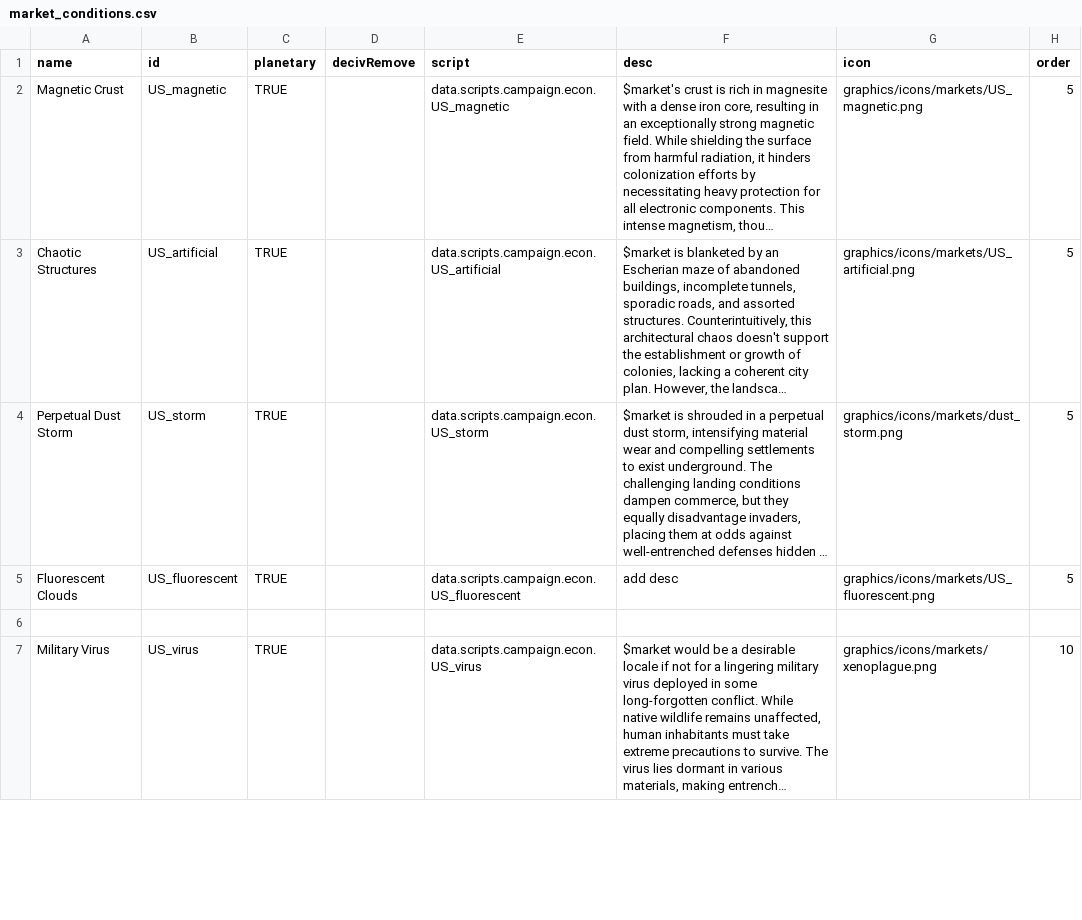
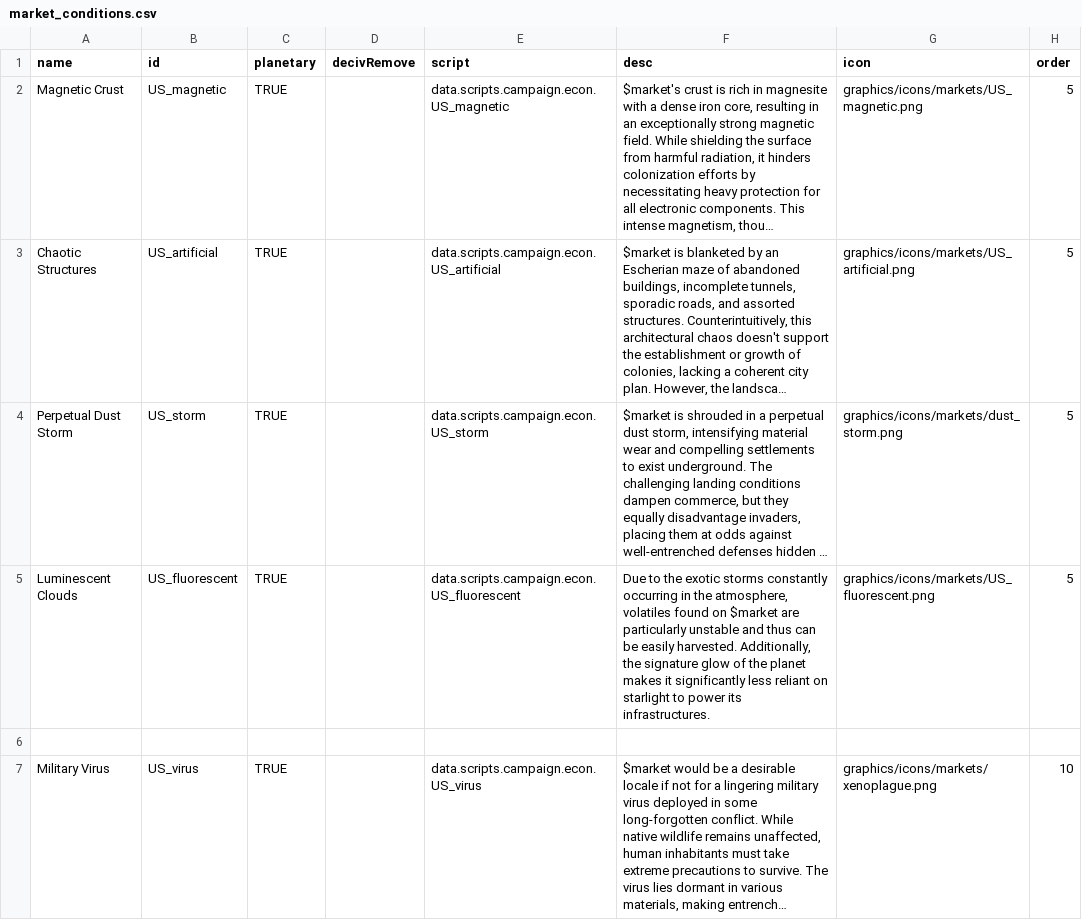
Before and after one commit to JamesTripleQ/Unknown-Skies, a CSV file: data/campaign/market_conditions.csv, drawn as a sheet; only a part is shown; long unchanged cells end in …; the diff names each change by its address in the sheet, - before the commit and + after, or states it on an @@ line.

```diff
--- a/data/campaign/market_conditions.csv
+++ b/data/campaign/market_conditions.csv
-A5 (name): Fluorescent Clouds
+A5 (name): Luminescent Clouds
-F5 (desc): add desc
+F5 (desc): Due to the exotic storms constantly occurring in the atmosphere, volatiles found on $market are particularly unstable and thus can be easily harvested. Additionally, the signature glow of the planet makes it significantly less reliant on starlight to power its infrastructures.
```
Also changed, not shown: 4 other files.
